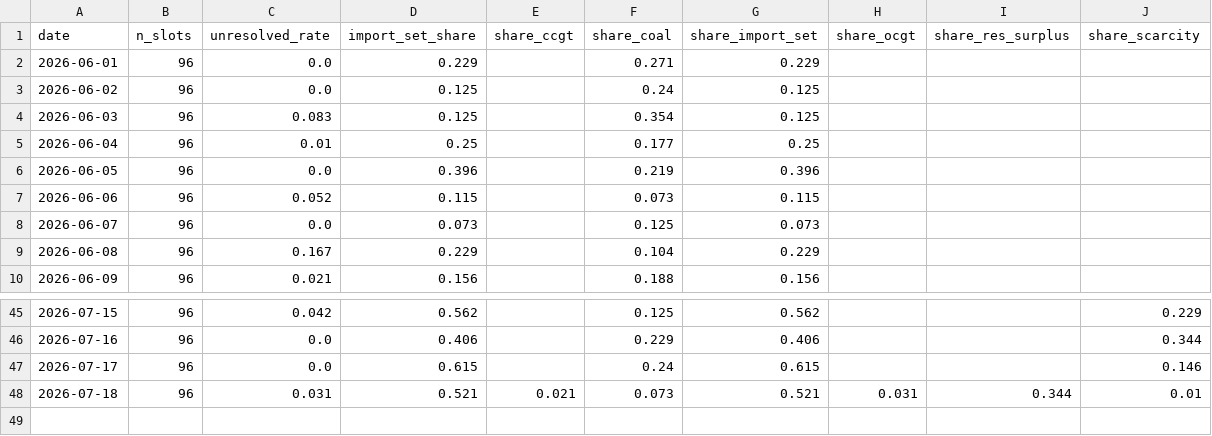
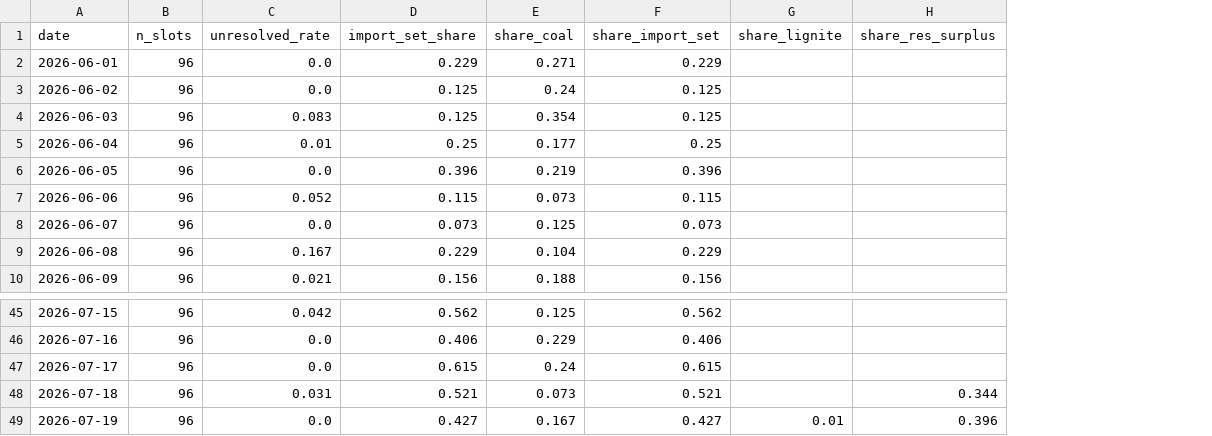
Before and after one commit to satoa0316/eu-power-data, a CSV file: data/mart/daily_shares_DE_LU.csv, drawn as a sheet; only a part is shown, gaps mark what is left out; removed rows and columns are numbered as before the commit, all else as after; the diff names each change by its address in the sheet, - before the commit and + after, or states it on an @@ line.

```diff
--- a/data/mart/daily_shares_DE_LU.csv
+++ b/data/mart/daily_shares_DE_LU.csv
-column E (share_ccgt), row 48: 0.021
-column H (share_ocgt), row 48: 0.031
+column G (share_lignite), empty
-column J (share_scarcity), rows 45-48: 0.229 | 0.344 | 0.146 | 0.01
+row 49: 2026-07-19 | 96 | 0.0 | 0.427 | 0.167 | 0.427 | 0.01 | 0.396
```
Also changed, not shown: data/mart/daily_shares_GB.csv, data/mart/labels_GB.csv, 4 other files.
